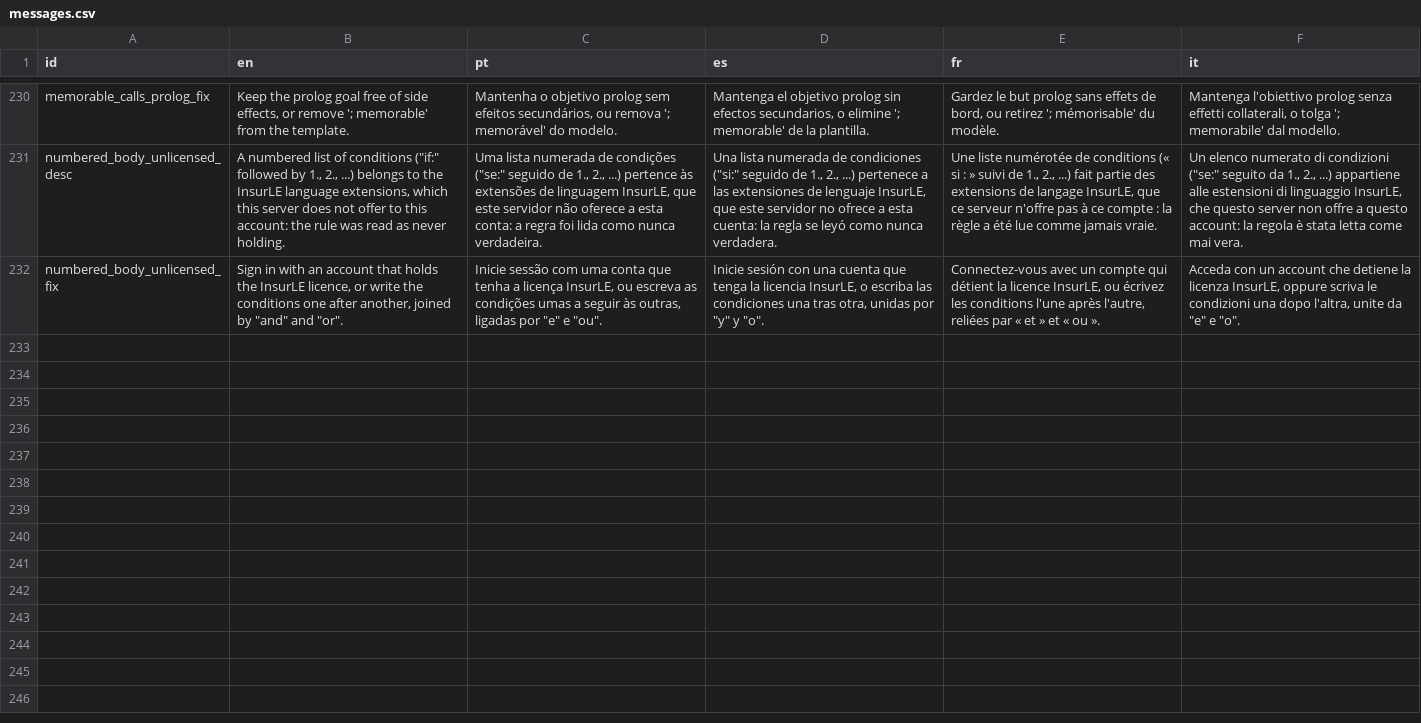
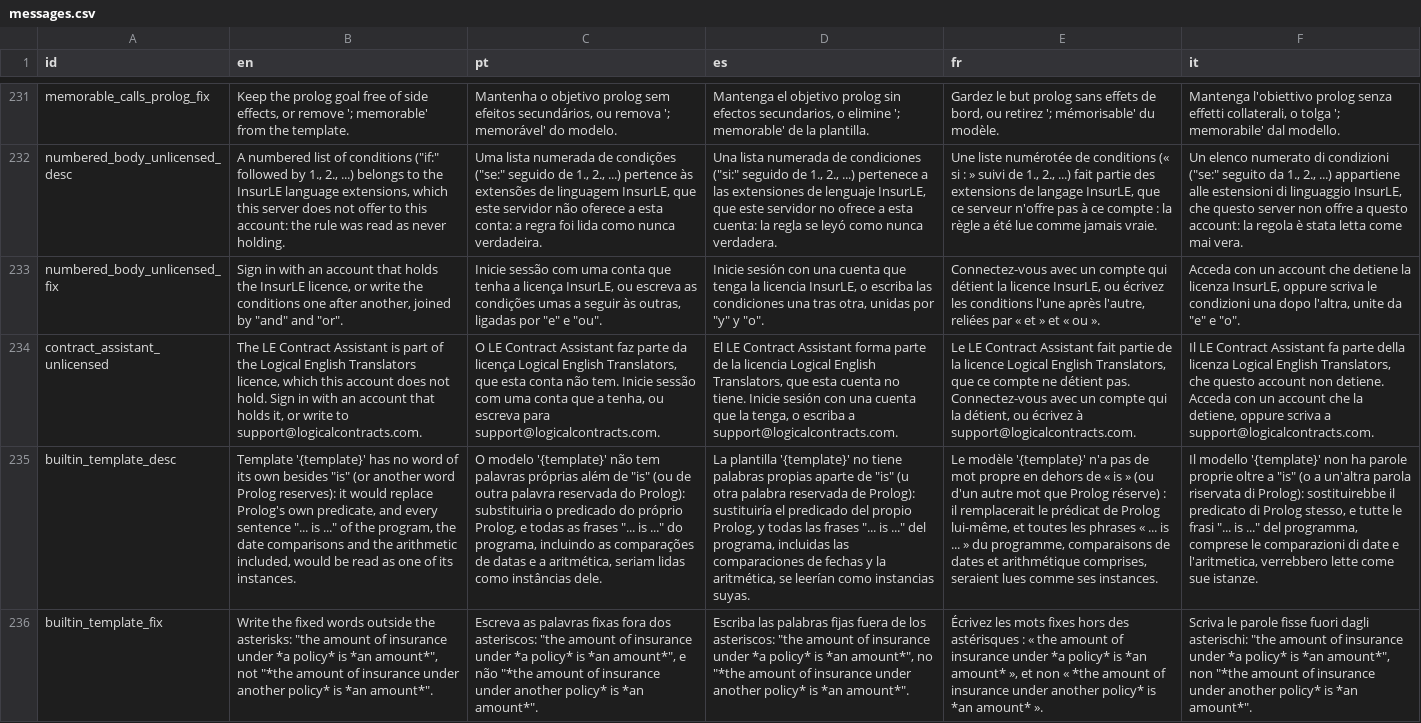
Before and after one commit to LogicalContractsOrg/LogicalEnglish2, a CSV file: i18n/messages.csv, drawn as a sheet; only a part is shown, gaps mark what is left out; the diff covers the shown part only; the diff names each change by its address in the sheet, - before the commit and + after, or states it on an @@ line.

Commit message:
contract assistant improvements

```diff
--- a/i18n/messages.csv
+++ b/i18n/messages.csv
+row 234: contract_assistant_unlicensed | The LE Contract Assistant is part of the Logical English Translators licence, which this account does not hold. Sign in with an account that holds it, or write to support@logicalcontracts.com. | O LE Contract Assistant faz parte da licença Logical English Translators, que esta conta não tem. Inicie sessão com uma conta que a tenha, ou escreva para support@logicalcontracts.com. | El LE Contract Assistant forma parte de la licencia Logical English Translators, que esta cuenta no tiene. Inicie sesión con una cuenta que la tenga, o escriba a support@logicalcontracts.com. | Le LE Contract Assistant fait partie de la licence Logical English Translators, que ce compte ne détient pas. Connectez-vous avec un compte qui la détient, ou écrivez à support@logicalcontracts.com. | Il LE Contract Assistant fa parte della licenza Logical English Translators, che questo account non detiene. Acceda con un account che la detiene, oppure scriva a support@logicalcontracts.com.
+row 235: builtin_template_desc | Template '{template}' has no word of its own besides "is" (or another word Prolog reserves): it would replace Prolog's own predicate, and every sentence "... is ..." of the program, the date comparisons and the arithmetic included, would be read as one of its instances. | O modelo '{template}' não tem palavras próprias além de "is" (ou de outra palavra reservada do Prolog): substituiria o predicado do próprio Prolog, e todas as frases "... is ..." do programa, incluindo as comparações de datas e a aritmética, seriam lidas como instâncias dele. | La plantilla '{template}' no tiene palabras propias aparte de "is" (u otra palabra reservada de Prolog): sustituiría el predicado del propio Prolog, y todas las frases "... is ..." del programa, incluidas las comparaciones de fechas y la aritmética, se leerían como instancias suyas. | Le modèle '{template}' n'a pas de mot propre en dehors de « is » (ou d'un autre mot que Prolog réserve) : il remplacerait le prédicat de Prolog lui-même, et toutes les phrases « ... is ... » du programme, comparaisons de dates et arithmétique comprises, seraient lues comme ses instances. | Il modello '{template}' non ha parole proprie oltre a "is" (o a un'altra parola riservata di Prolog): sostituirebbe il predicato di Prolog stesso, e tutte le frasi "... is ..." del programma, comprese le comparazioni di date e l'aritmetica, verrebbero lette come sue istanze.
+row 236: builtin_template_fix | Write the fixed words outside the asterisks: "the amount of insurance under *a policy* is *an amount*", not "*the amount of insurance under another policy* is *an amount*". | Escreva as palavras fixas fora dos asteriscos: "the amount of insurance under *a policy* is *an amount*", e não "*the amount of insurance under another policy* is *an amount*". | Escriba las palabras fijas fuera de los asteriscos: "the amount of insurance under *a policy* is *an amount*", no "*the amount of insurance under another policy* is *an amount*". | Écrivez les mots fixes hors des astérisques : « the amount of insurance under *a policy* is *an amount* », et non « *the amount of insurance under another policy* is *an amount* ». | Scriva le parole fisse fuori dagli asterischi: "the amount of insurance under *a policy* is *an amount*", non "*the amount of insurance under another policy* is *an amount*".
```
Also changed, not shown: 3 added rows elsewhere in this file, i18n/ui.csv, 48 other files.
